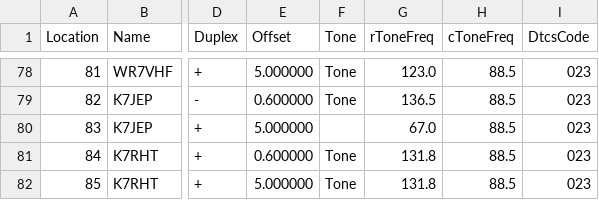
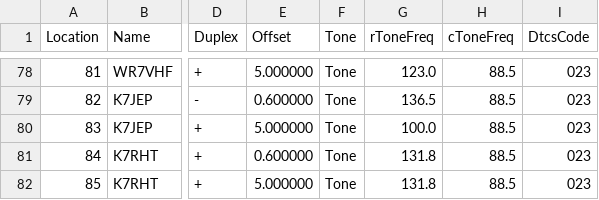
Before and after one commit to QCaudron/repeater_roundabout, a CSV file: assets/programming_files/rr_frequencies.csv, drawn as a sheet; only a part is shown, gaps mark what is left out; the diff names each change by its address in the sheet, - before the commit and + after, or states it on an @@ line.

```diff
--- a/assets/programming_files/rr_frequencies.csv
+++ b/assets/programming_files/rr_frequencies.csv
-F80 (Tone): (empty)
+F80 (Tone): Tone
-G80 (rToneFreq): 67.0
+G80 (rToneFreq): 100.0
```
Also changed, not shown: assets/programming_files/all_rr_frequencies.csv, assets/programming_files/icom.csv, 4 other files.
